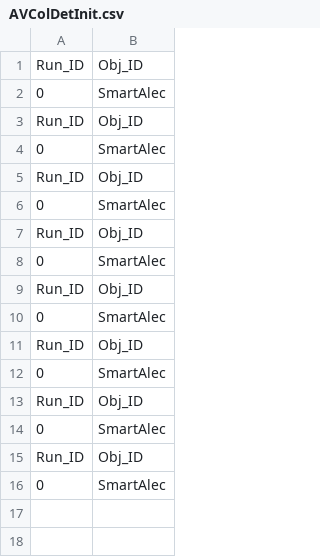
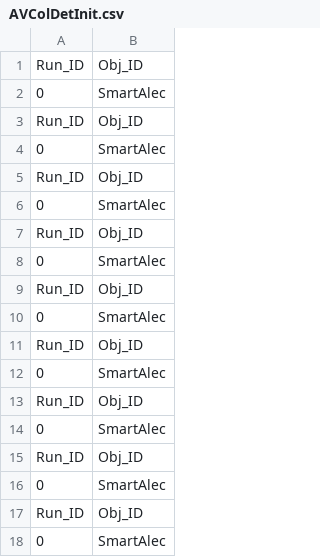
Before and after one commit to SwiftSniper123/CapstoneVAST, a CSV file: CapstoneProject/AVColDetInit.csv, drawn as a sheet; the diff names each change by its address in the sheet, - before the commit and + after, or states it on an @@ line.

```diff
--- a/CapstoneProject/AVColDetInit.csv
+++ b/CapstoneProject/AVColDetInit.csv
+row 17: Run_ID | Obj_ID
+row 18: 0 | SmartAlec
```
Also changed, not shown: 4 other files.
